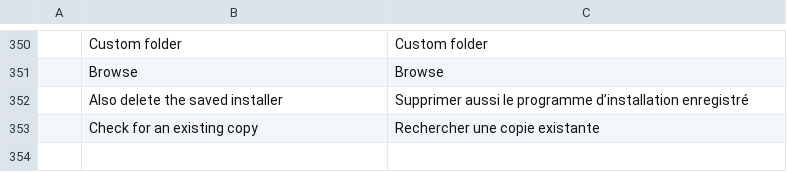
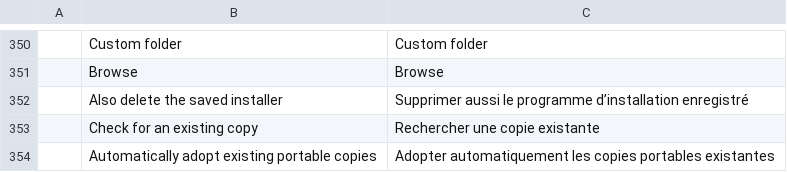
Before and after one commit to PanDuroDev/craft-launcher, a TSV file: crates/ui-egui/src/i18n/fr.tsv, drawn as a sheet; only a part is shown, gaps mark what is left out; the diff names each change by its address in the sheet, - before the commit and + after, or states it on an @@ line.

```diff
--- a/crates/ui-egui/src/i18n/fr.tsv
+++ b/crates/ui-egui/src/i18n/fr.tsv
+row 354:  | Automatically adopt existing portable copies | Adopter automatiquement les copies portables existantes
```
Also changed, not shown: crates/ui-egui/src/i18n/es.tsv, crates/ui-egui/src/i18n/hu.tsv, 16 other files.
